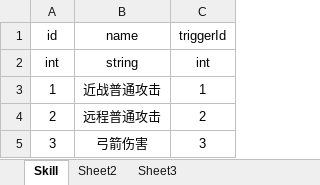
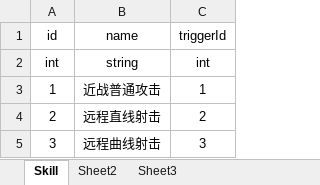
Before and after one commit to pixar2016/Assets, an Excel workbook: Data/Excel/Skill.xlsx, sheet Skill, drawn as a sheet; values as stored, in another font and other column widths than the file's, no borders; the diff names each change by its address in the sheet, - before the commit and + after, or states it on an @@ line.

```diff
--- a/Data/Excel/Skill.xlsx (sheet Skill)
+++ b/Data/Excel/Skill.xlsx (sheet Skill)
-B4: 远程普通攻击
+B4: 远程直线射击
-B5: 弓箭伤害
+B5: 远程曲线射击
```
Also changed, not shown: Data/Excel/Creature.xlsx, Data/Excel/SkillEvent.xlsx, 14 other files.
